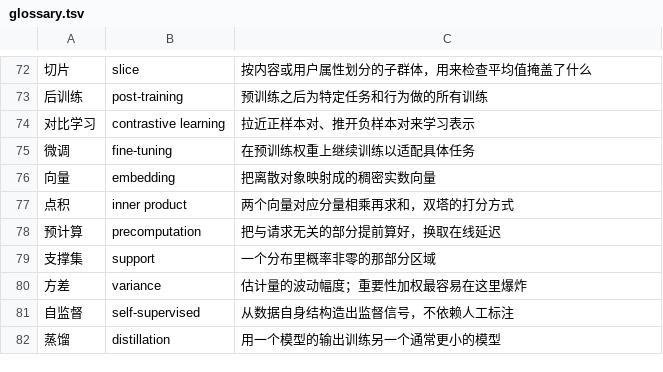
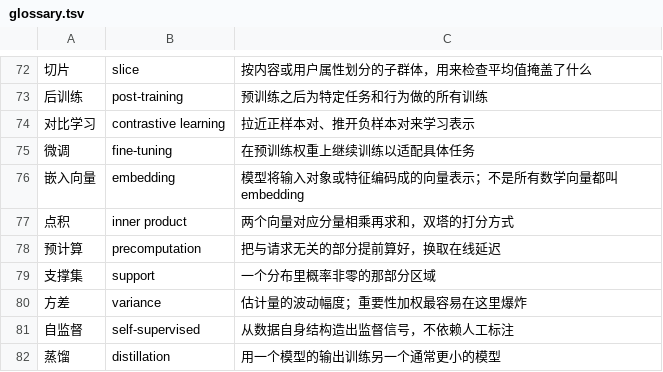
Before and after one commit to tianyi-zhang-02/cooking-agi, a TSV file: site/glossary.tsv, drawn as a sheet; only a part is shown, gaps mark what is left out; removed rows and columns are numbered as before the commit, all else as after; the diff names each change by its address in the sheet, - before the commit and + after, or states it on an @@ line.

```diff
--- a/site/glossary.tsv
+++ b/site/glossary.tsv
-row 76: 向量 | embedding | 把离散对象映射成的稠密实数向量
+row 76: 嵌入向量 | embedding | 模型将输入对象或特征编码成的向量表示；不是所有数学向量都叫 embedding
```
Also changed, not shown: 27 other files.
